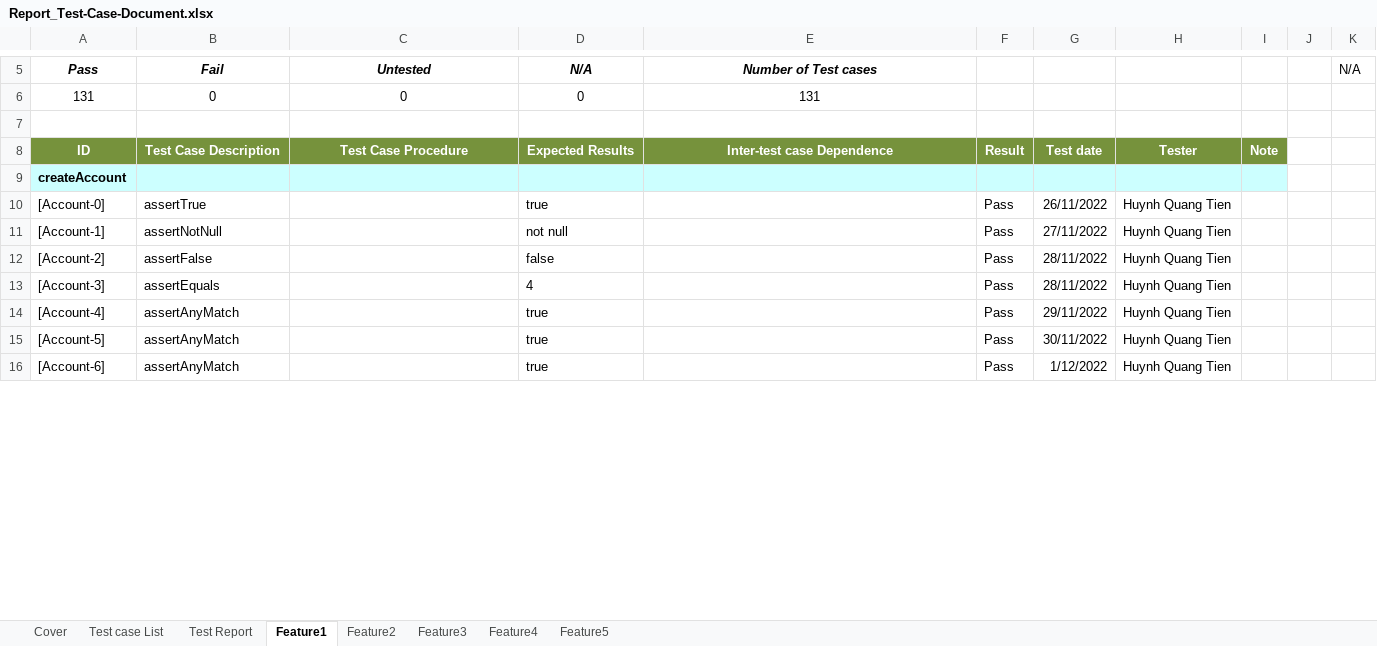
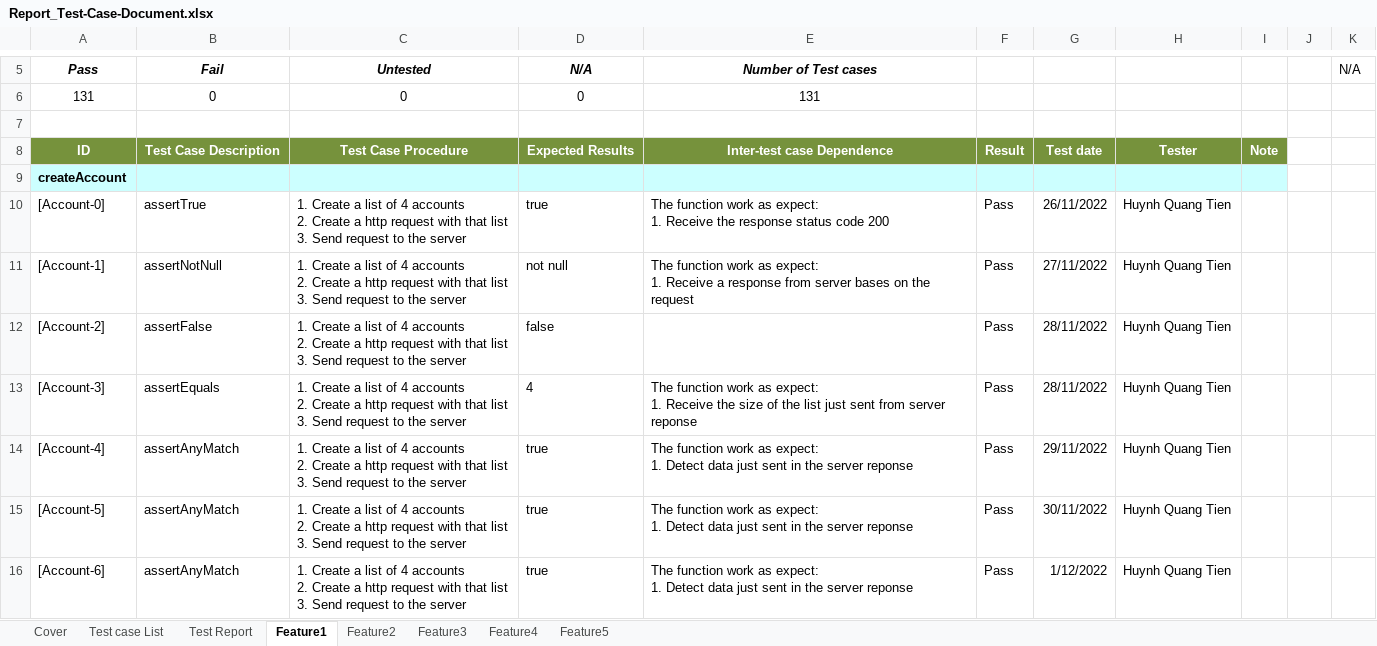
Before and after one commit to etases/EduBlock.Report, an Excel workbook: excel/Report_Test-Case-Document.xlsx, sheet Feature1, drawn as a sheet; only a part is shown, gaps mark what is left out; values as stored, in another font and other column widths than the file's, no borders; ↵ is a line break in a cell; the diff covers the shown part only; the diff names each change by its address in the sheet, - before the commit and + after, or states it on an @@ line.

Commit message:
Fix Excel files

```diff
--- a/excel/Report_Test-Case-Document.xlsx (sheet Feature1)
+++ b/excel/Report_Test-Case-Document.xlsx (sheet Feature1)
-C10:C16 (Untested): (empty)
+C10:C16 (Untested): 1. Create a list of 4 accounts ↵ 2. Create a http request with that list ↵ 3. Send request to the server
-E10 (Number of Test cases): (empty)
+E10 (Number of Test cases): The function work as expect: ↵ 1. Receive the response status code 200
-E11 (Number of Test cases): (empty)
+E11 (Number of Test cases): The function work as expect: ↵ 1. Receive a response from server bases on the request
-E13 (Number of Test cases): (empty)
+E13 (Number of Test cases): The function work as expect: ↵ 1. Receive the size of the list just sent from server reponse
-E14:E16 (Number of Test cases): (empty)
+E14:E16 (Number of Test cases): The function work as expect: ↵ 1. Detect data just sent in the server reponse
```
Also changed, not shown: 354 edited cells elsewhere in this sheet, sheet Feature2, sheet Test case List, sheet Feature3, sheet Feature5, sheet Feature4, sheet Cover, 1 more sheet, 1 other file.
